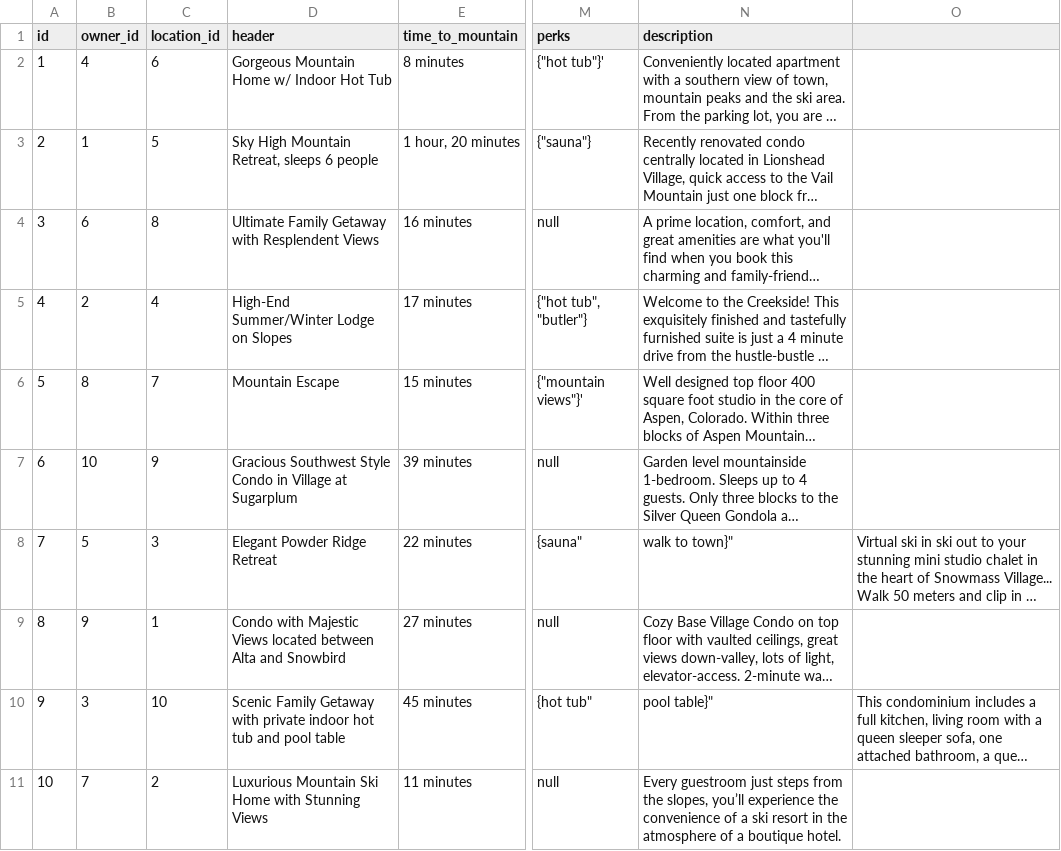
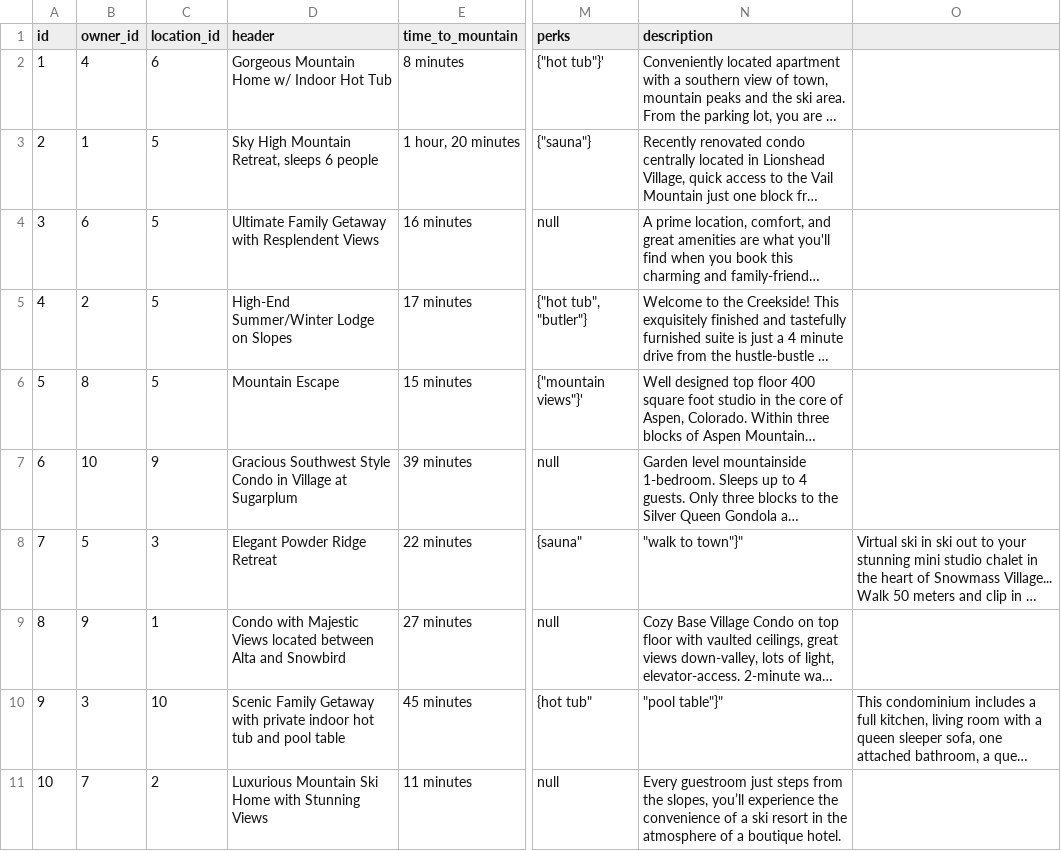
Before and after one commit to Snome-Snow-Home/Snome, a CSV file: backend/database/setup/test_data/snome.csv, drawn as a sheet; only a part is shown, gaps mark what is left out; long unchanged cells end in …; the diff names each change by its address in the sheet, - before the commit and + after, or states it on an @@ line.

Commit message:
Update create snome in conterllers.get

```diff
--- a/backend/database/setup/test_data/snome.csv
+++ b/backend/database/setup/test_data/snome.csv
-C4 (location_id): 8
+C4 (location_id): 5
-C5 (location_id): 4
+C5 (location_id): 5
-C6 (location_id): 7
+C6 (location_id): 5
-N8 (description): walk to town}"
+N8 (description): "walk to town"}"
-N10 (description): pool table}"
+N10 (description): "pool table"}"
```
Also changed, not shown: 1 other file.
